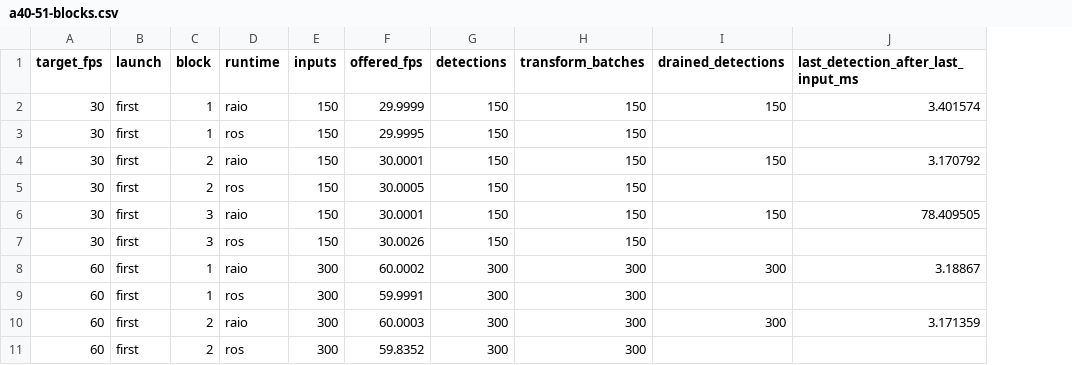
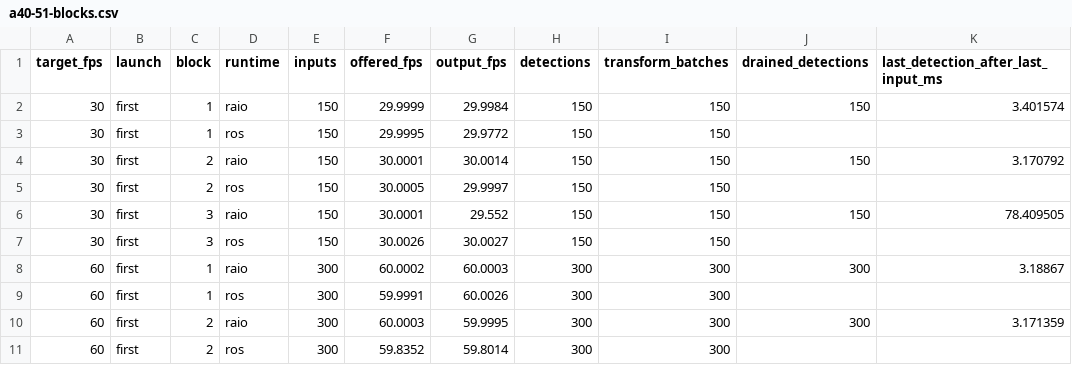
Before and after one commit to raio-robotics/raio, a CSV file: benchmark/results/isaac_apriltag/a40-51-blocks.csv, drawn as a sheet; only a part is shown; the diff names each change by its address in the sheet, - before the commit and + after, or states it on an @@ line.

```diff
--- a/benchmark/results/isaac_apriltag/a40-51-blocks.csv
+++ b/benchmark/results/isaac_apriltag/a40-51-blocks.csv
+column G (output_fps), rows 2-11: 29.9984 | 29.9772 | 30.0014 | 29.9997 | 29.552 | 30.0027 | 60.0003 | 60.0026 | 59.9995 | 59.8014
```
Also changed, not shown: benchmark/results/isaac_apriltag/orin-51-blocks.csv, 8 other files.
